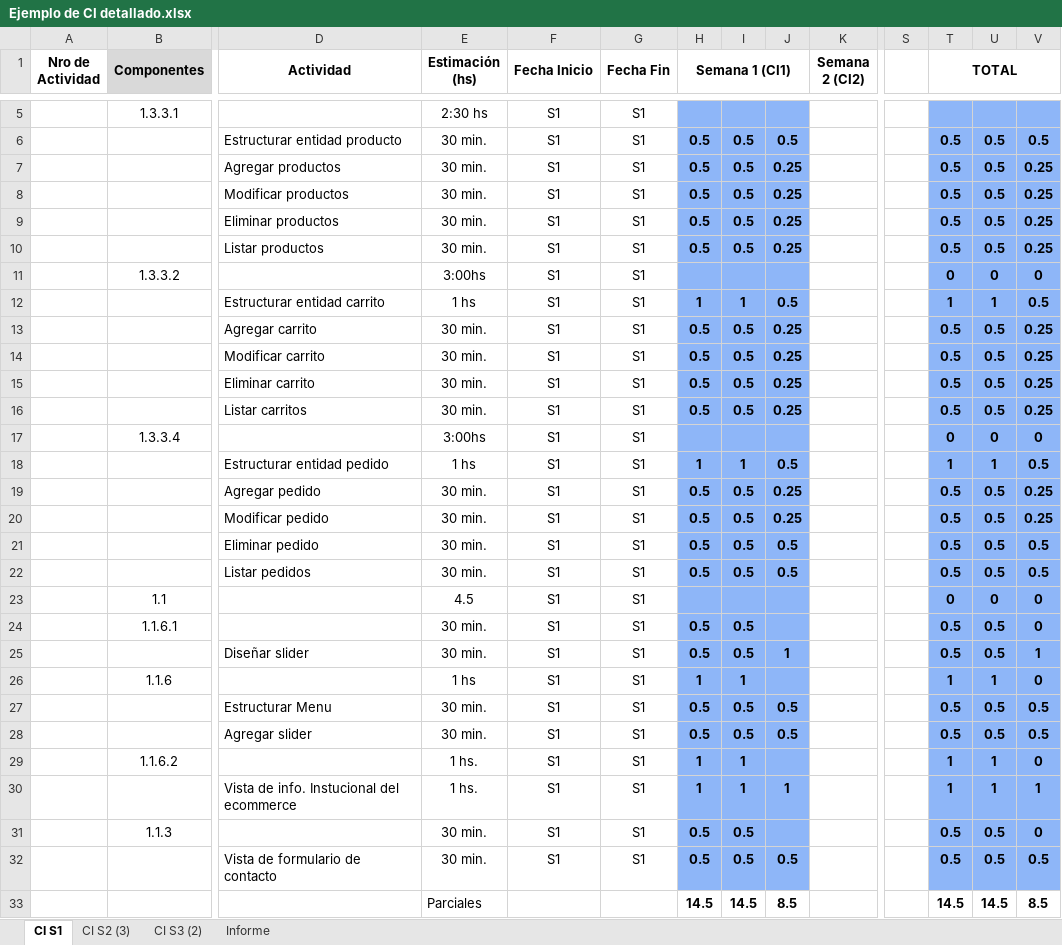
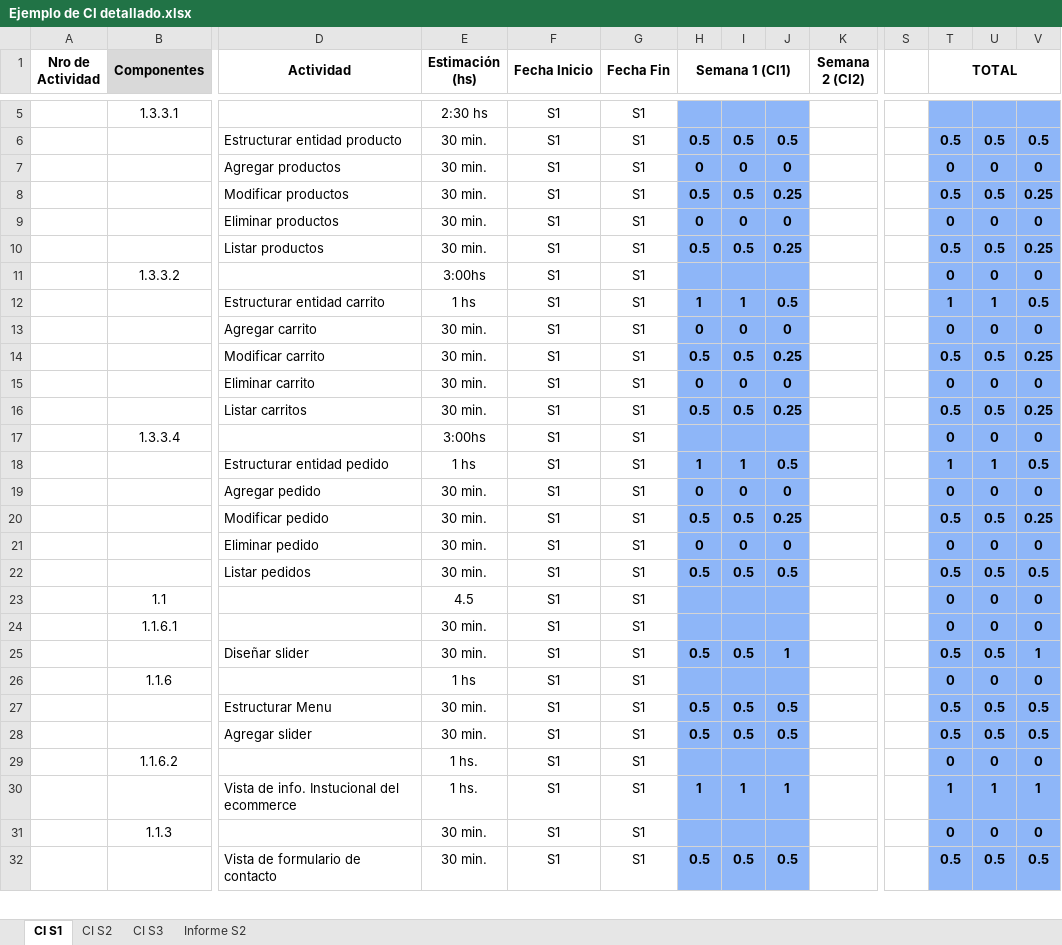
Before and after one commit to FrancoBorsani/Ecommerce-Sports, an Excel workbook: Ejemplo de CI detallado.xlsx, sheet CI S1, drawn as a sheet; only a part is shown, gaps mark what is left out; values as stored, in another font and other column widths than the file's, no borders; removed rows and columns are numbered as before the commit, all else as after; rows hold the shown columns only; the diff covers the shown part only; the diff names each change by its address in the sheet, - before the commit and + after, or states it on an @@ line.

```diff
--- a/Ejemplo de CI detallado.xlsx (sheet CI S1)
+++ b/Ejemplo de CI detallado.xlsx (sheet CI S1)
-sheet tab: CI S2 (3)
+sheet tab: CI S2
-sheet tab: CI S3 (2)
+sheet tab: CI S3
-sheet tab: Informe
+sheet tab: Informe S2
-row 7:  |  | Agregar productos | 30 min. | S1 | S1 | 0.5 | 0.5 | 0.25 |  |  | 0.5 | 0.5 | 0.25
+row 7:  |  | Agregar productos | 30 min. | S1 | S1 | 0 | 0 | 0 |  |  | 0 | 0 | 0
-row 9:  |  | Eliminar productos | 30 min. | S1 | S1 | 0.5 | 0.5 | 0.25 |  |  | 0.5 | 0.5 | 0.25
+row 9:  |  | Eliminar productos | 30 min. | S1 | S1 | 0 | 0 | 0 |  |  | 0 | 0 | 0
-row 13:  |  | Agregar carrito | 30 min. | S1 | S1 | 0.5 | 0.5 | 0.25 |  |  | 0.5 | 0.5 | 0.25
+row 13:  |  | Agregar carrito | 30 min. | S1 | S1 | 0 | 0 | 0 |  |  | 0 | 0 | 0
-row 15:  |  | Eliminar carrito | 30 min. | S1 | S1 | 0.5 | 0.5 | 0.25 |  |  | 0.5 | 0.5 | 0.25
+row 15:  |  | Eliminar carrito | 30 min. | S1 | S1 | 0 | 0 | 0 |  |  | 0 | 0 | 0
-row 19:  |  | Agregar pedido | 30 min. | S1 | S1 | 0.5 | 0.5 | 0.25 |  |  | 0.5 | 0.5 | 0.25
+row 19:  |  | Agregar pedido | 30 min. | S1 | S1 | 0 | 0 | 0 |  |  | 0 | 0 | 0
-row 21:  |  | Eliminar pedido | 30 min. | S1 | S1 | 0.5 | 0.5 | 0.5 |  |  | 0.5 | 0.5 | 0.5
+row 21:  |  | Eliminar pedido | 30 min. | S1 | S1 | 0 | 0 | 0 |  |  | 0 | 0 | 0
-H24 (Semana 1 (CI1)): 0.5
+H24 (Semana 1 (CI1)): (empty)
-I24: 0.5
+I24: (empty)
-T24 (TOTAL): 0.5
+T24 (TOTAL): 0
-U24: 0.5
+U24: 0
-H26 (Semana 1 (CI1)): 1
+H26 (Semana 1 (CI1)): (empty)
-I26: 1
+I26: (empty)
-T26 (TOTAL): 1
+T26 (TOTAL): 0
-U26: 1
+U26: 0
-H29 (Semana 1 (CI1)): 1
+H29 (Semana 1 (CI1)): (empty)
-I29: 1
+I29: (empty)
-T29 (TOTAL): 1
+T29 (TOTAL): 0
-U29: 1
+U29: 0
-H31 (Semana 1 (CI1)): 0.5
+H31 (Semana 1 (CI1)): (empty)
-I31: 0.5
+I31: (empty)
-T31 (TOTAL): 0.5
+T31 (TOTAL): 0
-U31: 0.5
+U31: 0
-row 33:  |  |  | Parciales |  |  | 14.5 | 14.5 | 8.5 |  |  | 14.5 | 14.5 | 8.5
```
Also changed, not shown: 8 added rows, 7 removed rows, 11 edited cells, cell formats and merged cells elsewhere in this sheet, sheet CI S2, sheet Informe S2, sheet CI S3, charts or pictures, Planificación del proyecto/CC2 y CI3 Equipo 01.xlsx.
